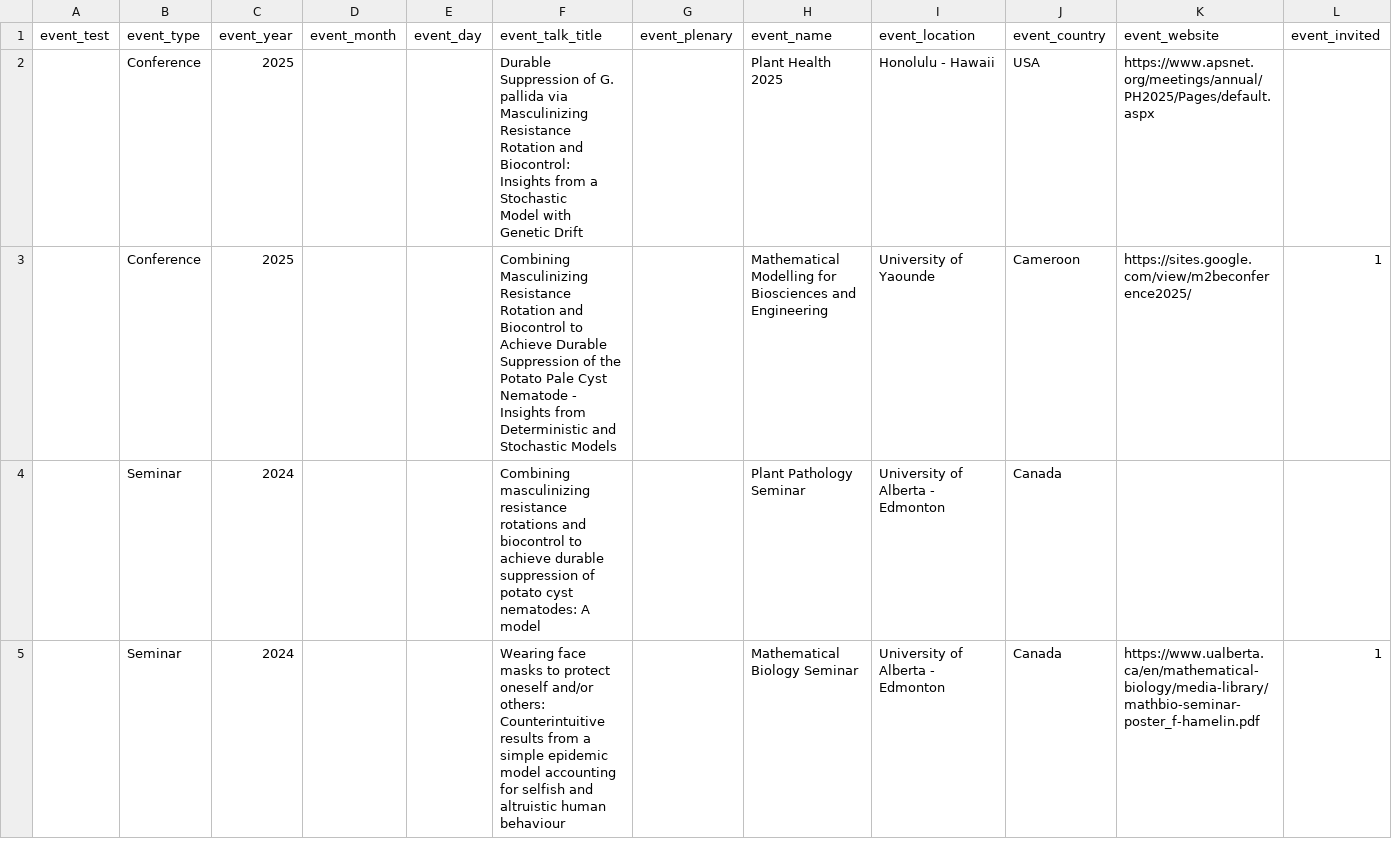
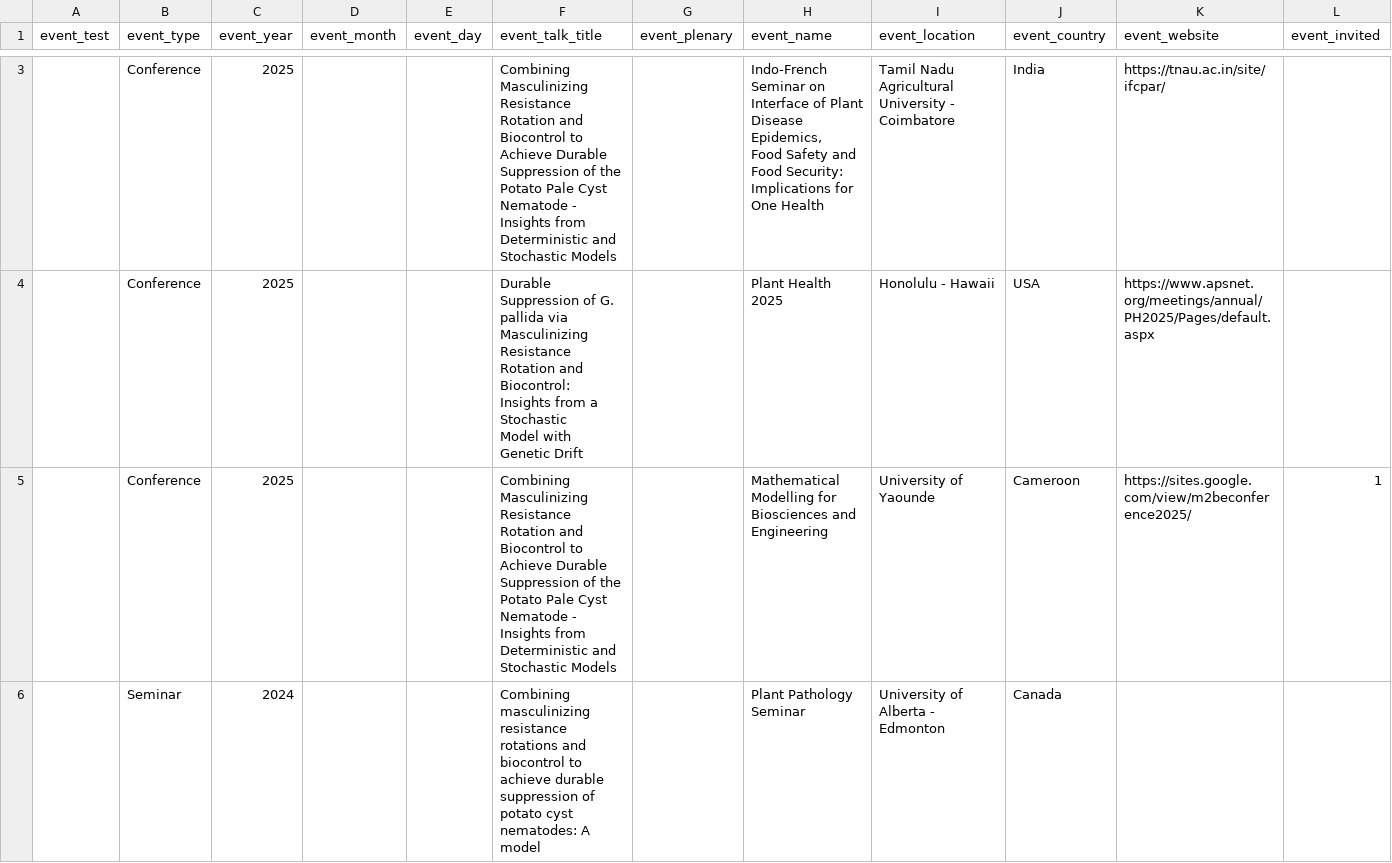
Before and after one commit to fmhamelin/home, a CSV file: _data/presentations.csv, drawn as a sheet; only a part is shown, gaps mark what is left out; the shorter side is filled out with more unchanged rows; rows hold the shown columns only; ↵ is a line break in a cell; the diff covers the shown part only; the diff names each change by its address in the sheet, - before the commit and + after, or states it on an @@ line.

```diff
--- a/_data/presentations.csv
+++ b/_data/presentations.csv
+row 3:  | Conference | 2025 |  |  | Combining Masculinizing Resistance Rotation and Biocontrol to Achieve Durable Suppression of the Potato Pale Cyst Nematode - Insights from Deterministic and Stochastic Models |  | Indo-French Seminar on ↵ Interface of Plant Disease Epidemics, ↵ Food Safety and Food Security: ↵ Implications for One Health | Tamil Nadu Agricultural University - Coimbatore | India | https://tnau.ac.in/site/ifcpar/
```
Also changed, not shown: 1 added row elsewhere in this file.
